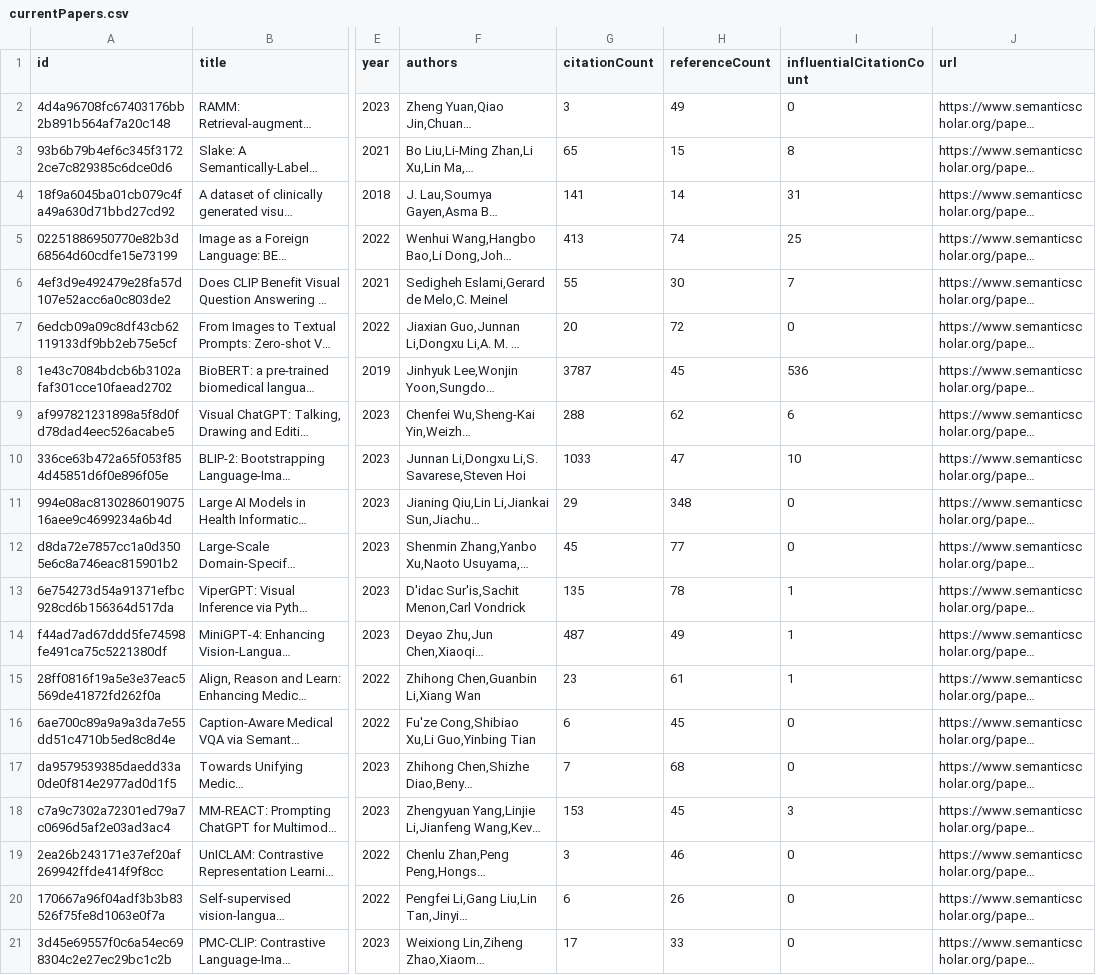
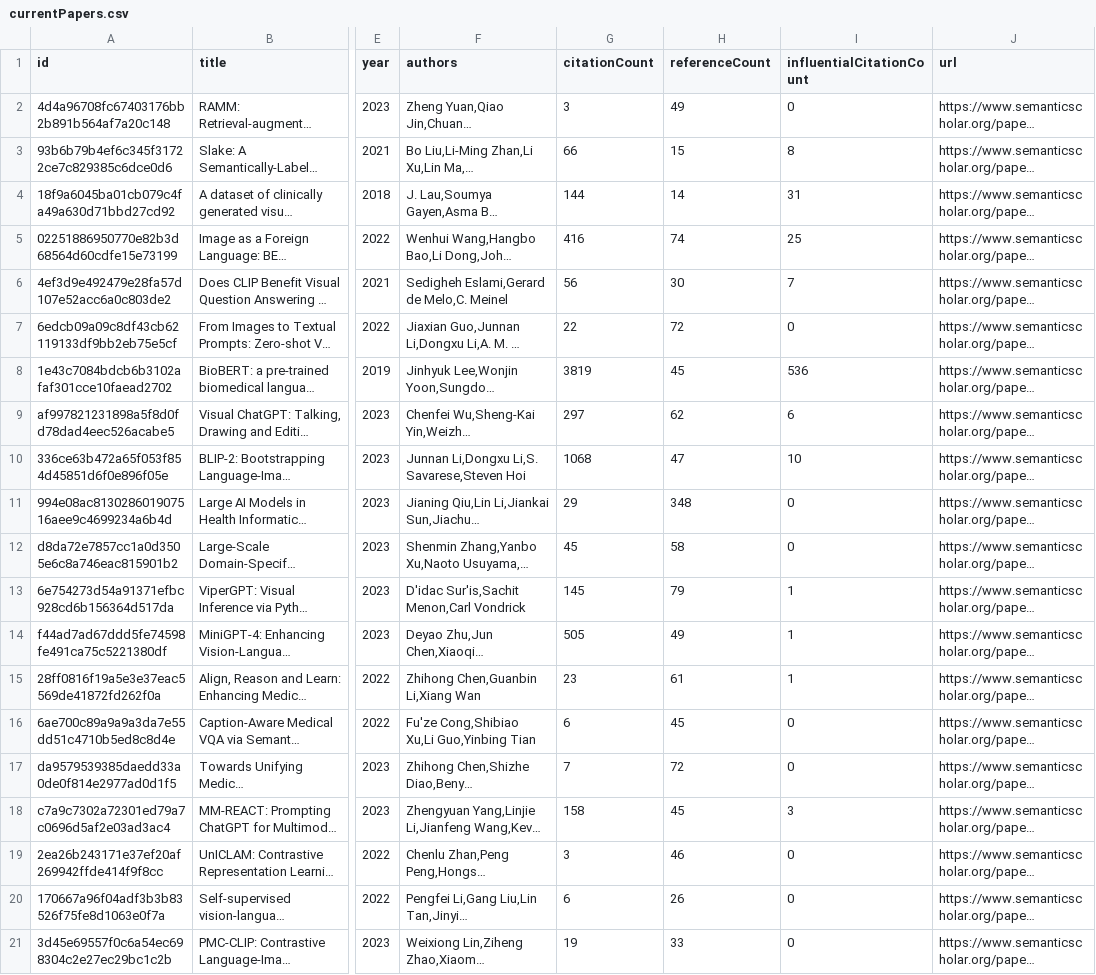
Before and after one commit to avi-jit/RadiologyQA, a CSV file: data/currentPapers.csv, drawn as a sheet; only a part is shown, gaps mark what is left out; long unchanged cells end in …; the diff names each change by its address in the sheet, - before the commit and + after, or states it on an @@ line.

Commit message:
Update paper data

```diff
--- a/data/currentPapers.csv
+++ b/data/currentPapers.csv
-G3 (citationCount): 65
+G3 (citationCount): 66
-G4 (citationCount): 141
+G4 (citationCount): 144
-G5 (citationCount): 413
+G5 (citationCount): 416
-G6 (citationCount): 55
+G6 (citationCount): 56
-G7 (citationCount): 20
+G7 (citationCount): 22
-G8 (citationCount): 3787
+G8 (citationCount): 3819
-G9 (citationCount): 288
+G9 (citationCount): 297
-G10 (citationCount): 1033
+G10 (citationCount): 1068
-H12 (referenceCount): 77
+H12 (referenceCount): 58
-G13 (citationCount): 135
+G13 (citationCount): 145
-H13 (referenceCount): 78
+H13 (referenceCount): 79
-G14 (citationCount): 487
+G14 (citationCount): 505
-H17 (referenceCount): 68
+H17 (referenceCount): 72
-G18 (citationCount): 153
+G18 (citationCount): 158
-G21 (citationCount): 17
+G21 (citationCount): 19
```
Also changed, not shown: 2 other files.
